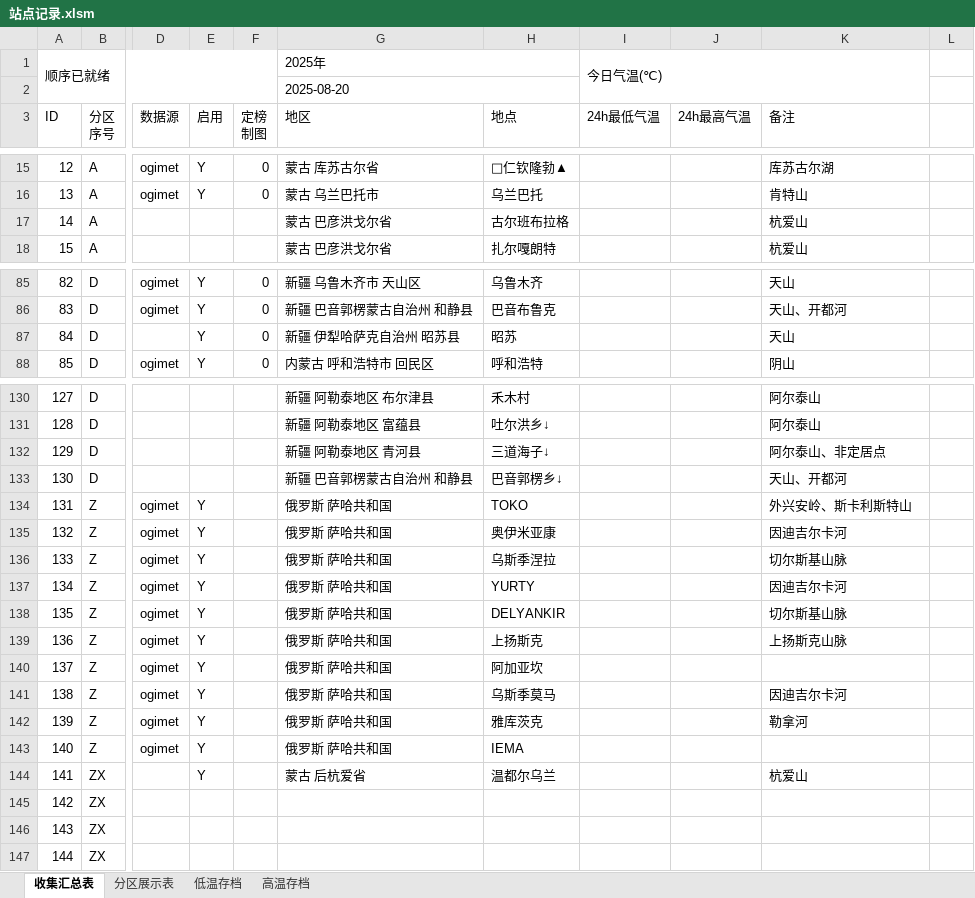
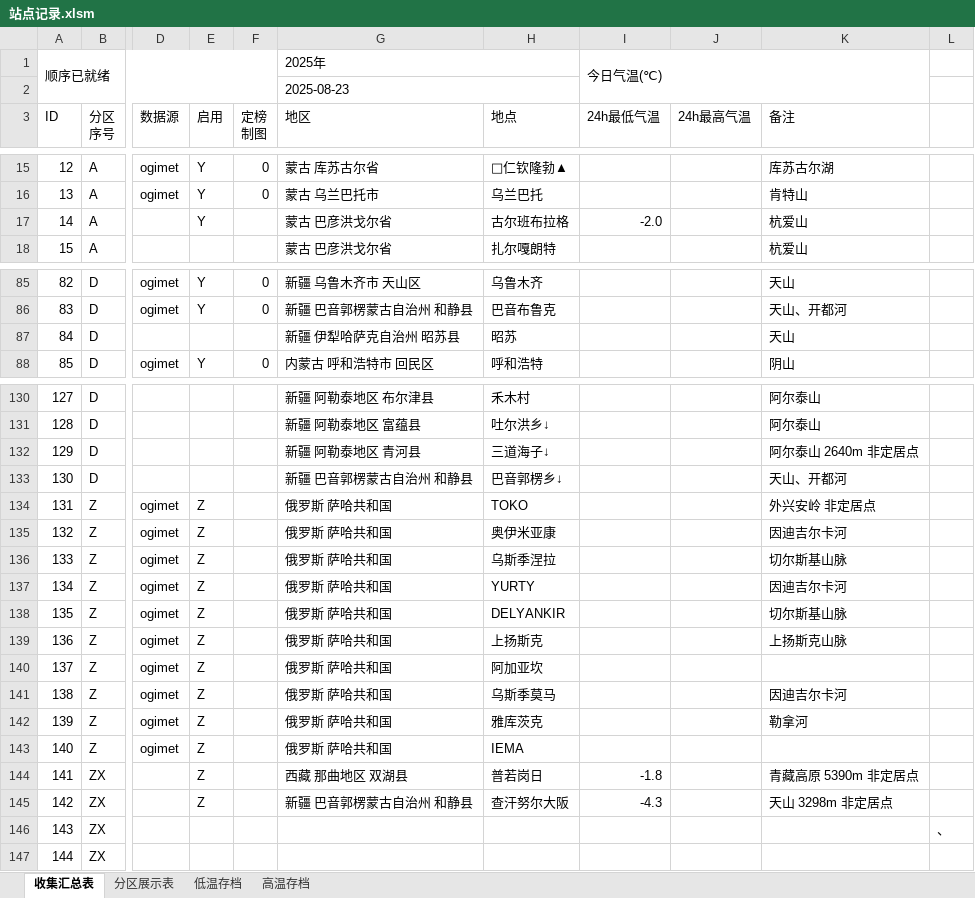
Before and after one commit to qkvkql/default, an Excel workbook: 气象/站点记录.xlsm, sheet 收集汇总表, drawn as a sheet; only a part is shown, gaps mark what is left out; values as stored, in another font and other column widths than the file's, no cell formats; conditional formats not drawn; the diff names each change by its address in the sheet, - before the commit and + after, or states it on an @@ line.

```diff
--- a/气象/站点记录.xlsm (sheet 收集汇总表)
+++ b/气象/站点记录.xlsm (sheet 收集汇总表)
-G2 (地区): 2025-08-20
+G2 (地区): 2025-08-23
-E17 (启用): (empty)
+E17 (启用): Y
-I17 (24h最低气温): (empty)
+I17 (24h最低气温): -2.0
-E87 (启用): Y
+E87 (启用): (empty)
-F87 (定榜 制图): 0
+F87 (定榜 制图): (empty)
-K132 (备注): 阿尔泰山、非定居点
+K132 (备注): 阿尔泰山 2640m 非定居点
-E134:E144 (启用): Y
+E134:E144 (启用): Z
-K134 (备注): 外兴安岭、斯卡利斯特山
+K134 (备注): 外兴安岭 非定居点
-G144 (地区): 蒙古 后杭爱省
+G144 (地区): 西藏 那曲地区 双湖县
-H144 (地点): 温都尔乌兰
+H144 (地点): 普若岗日
-I144 (24h最低气温): (empty)
+I144 (24h最低气温): -1.8
-K144 (备注): 杭爱山
+K144 (备注): 青藏高原 5390m 非定居点
-E145 (启用): (empty)
+E145 (启用): Z
-G145 (地区): (empty)
+G145 (地区): 新疆 巴音郭楞蒙古自治州 和静县
-H145 (地点): (empty)
+H145 (地点): 查汗努尔大阪
-I145 (24h最低气温): (empty)
+I145 (24h最低气温): -4.3
-K145 (备注): (empty)
+K145 (备注): 天山 3298m 非定居点
-L146: (empty)
+L146: 、
```
Also changed, not shown: sheet 分区展示表, sheet 高温存档, sheet 低温存档, cell formats, 气象/站点信息.xlsx.
